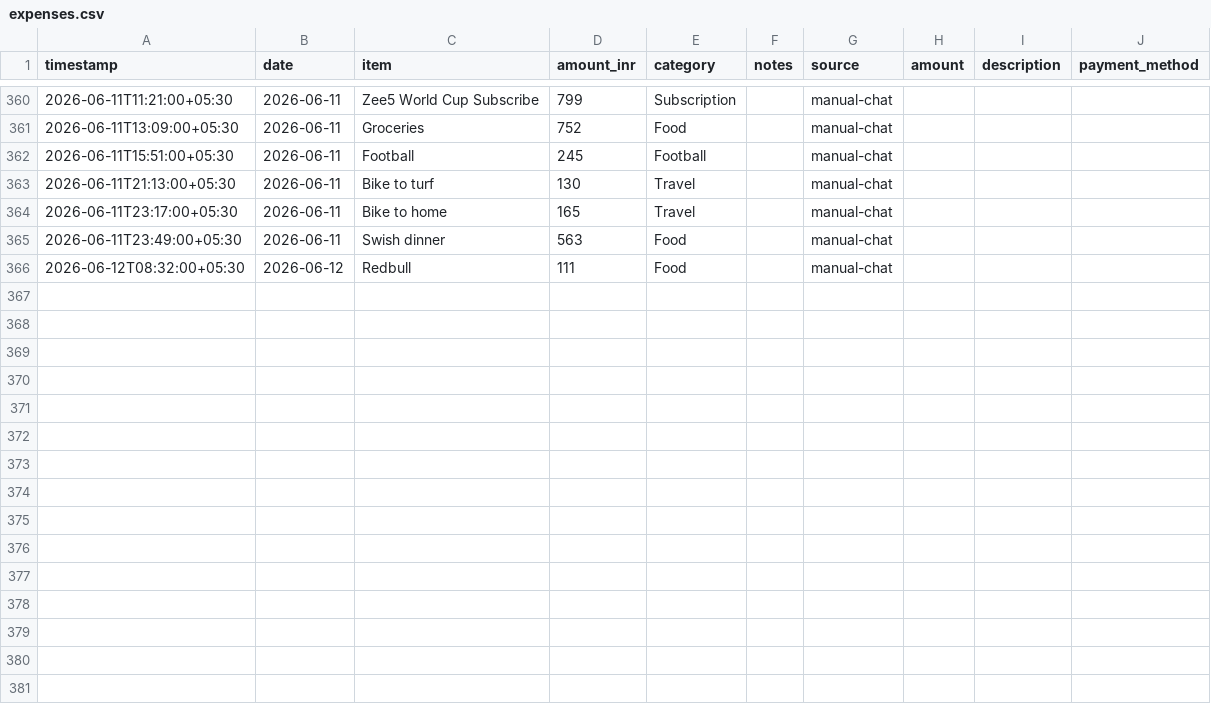
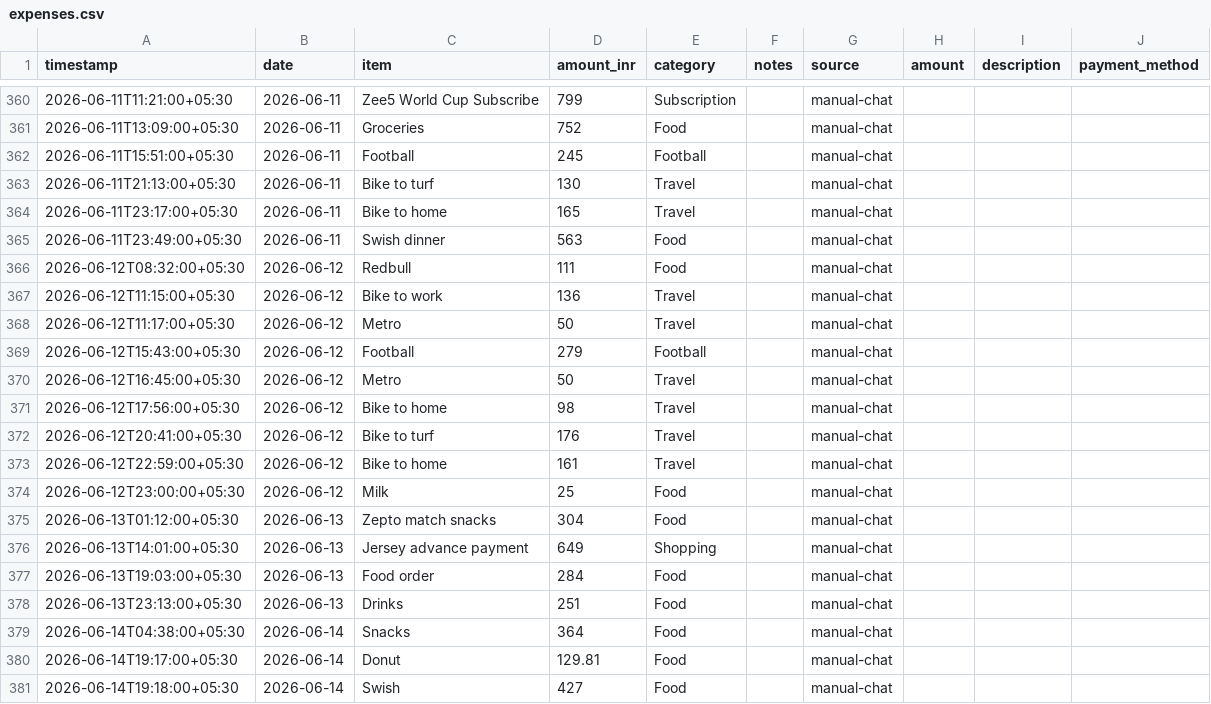
Before and after one commit to Sukrittt/envelope, a CSV file: productivity/expenses.csv, drawn as a sheet; only a part is shown, gaps mark what is left out.

Commit message:
Sync pending expenses: Jun 12-14

```diff
--- a/productivity/expenses.csv
+++ b/productivity/expenses.csv
@@ -366 +366,16 @@ timestamp,date,item,amount_inr,category,notes,source,amount,description,payment_
 2026-06-12T08:32:00+05:30,2026-06-12,Redbull,111,Food,,manual-chat
+2026-06-12T11:15:00+05:30,2026-06-12,Bike to work,136,Travel,,manual-chat
+2026-06-12T11:17:00+05:30,2026-06-12,Metro,50,Travel,,manual-chat
+2026-06-12T15:43:00+05:30,2026-06-12,Football,279,Football,,manual-chat
+2026-06-12T16:45:00+05:30,2026-06-12,Metro,50,Travel,,manual-chat
+2026-06-12T17:56:00+05:30,2026-06-12,Bike to home,98,Travel,,manual-chat
+2026-06-12T20:41:00+05:30,2026-06-12,Bike to turf,176,Travel,,manual-chat
+2026-06-12T22:59:00+05:30,2026-06-12,Bike to home,161,Travel,,manual-chat
+2026-06-12T23:00:00+05:30,2026-06-12,Milk,25,Food,,manual-chat
+2026-06-13T01:12:00+05:30,2026-06-13,Zepto match snacks,304,Food,,manual-chat
+2026-06-13T14:01:00+05:30,2026-06-13,Jersey advance payment,649,Shopping,,manual-chat
+2026-06-13T19:03:00+05:30,2026-06-13,Food order,284,Food,,manual-chat
+2026-06-13T23:13:00+05:30,2026-06-13,Drinks,251,Food,,manual-chat
+2026-06-14T04:38:00+05:30,2026-06-14,Snacks,364,Food,,manual-chat
+2026-06-14T19:17:00+05:30,2026-06-14,Donut,129.81,Food,,manual-chat
+2026-06-14T19:18:00+05:30,2026-06-14,Swish,427,Food,,manual-chat
```
Also changed, not shown: data/expenses.csv, public/productivity/expenses.csv, 1 other file.
